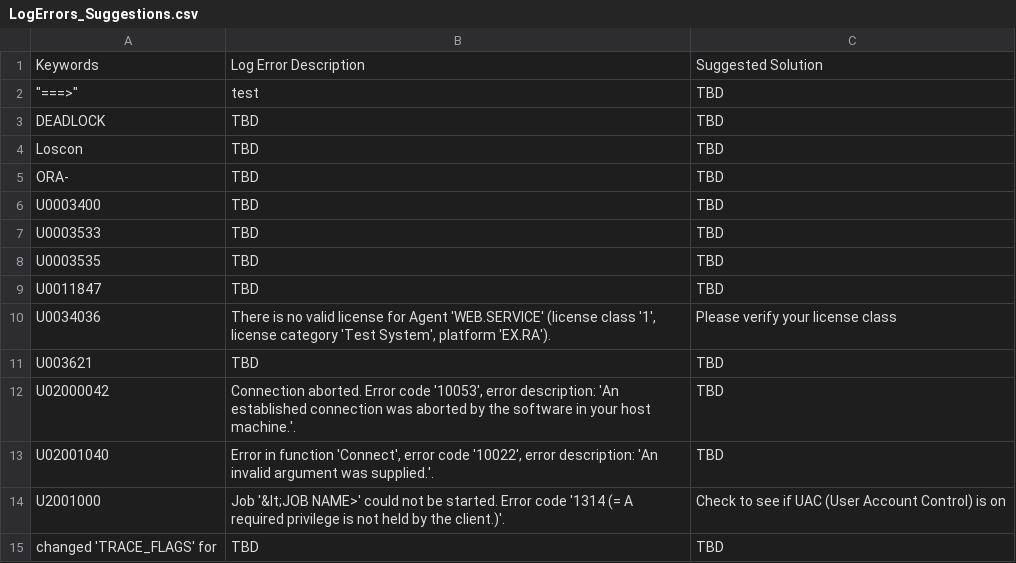
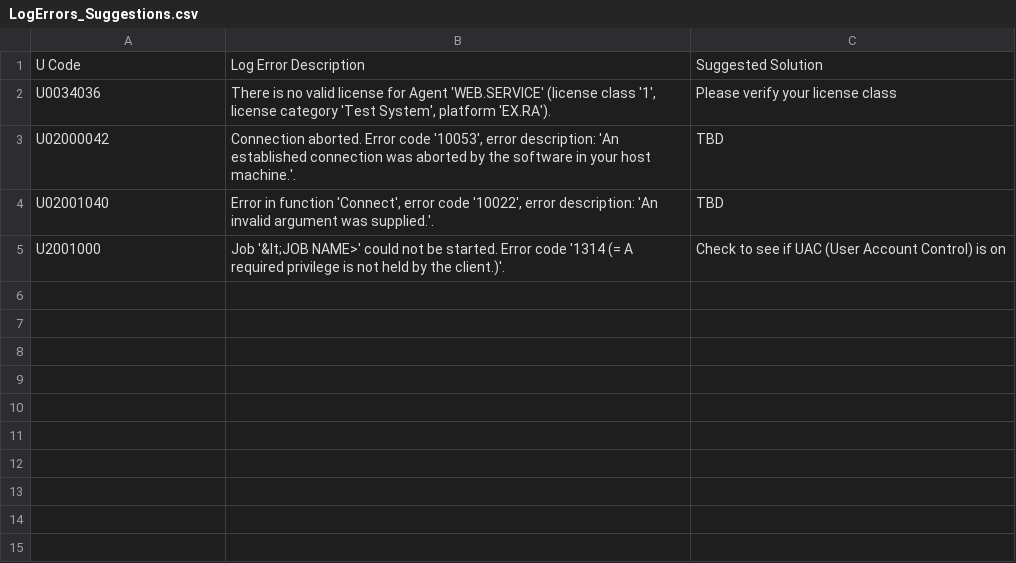
Before and after one commit to Automic-LogReader/LogReader, a CSV file: src/interfaceTest/resources/LogErrors_Suggestions.csv, drawn as a sheet.

```diff
--- a/src/interfaceTest/resources/LogErrors_Suggestions.csv
+++ b/src/interfaceTest/resources/LogErrors_Suggestions.csv
@@ -1,12 +1,3 @@
-Keywords,Log Error Description,Suggested Solution
-"""===>""",test,TBD
-DEADLOCK,TBD,TBD
-Loscon,TBD,TBD
-ORA-,TBD,TBD
-U0003400,TBD,TBD
-U0003533,TBD,TBD
-U0003535,TBD,TBD
-U0011847,TBD,TBD
+U Code,Log Error Description,Suggested Solution
 U0034036,"There is no valid license for Agent 'WEB.SERVICE' (license class '1', license category 'Test System', platform 'EX.RA').",Please verify your license class
-U003621,TBD,TBD
 U02000042,"Connection aborted. Error code '10053', error description: 'An established connection was aborted by the software in your host machine.'.",TBD
@@ -14,2 +5 @@ U02001040,"Error in function 'Connect', error code '10022', error description: '
 U2001000,Job '&lt;JOB NAME>' could not be started. Error code '1314 (= A required privilege is not held by the client.)'.,Check to see if UAC (User Account Control) is on
-changed 'TRACE_FLAGS' for,TBD,TBD
```
Also changed, not shown: 19 other files.
